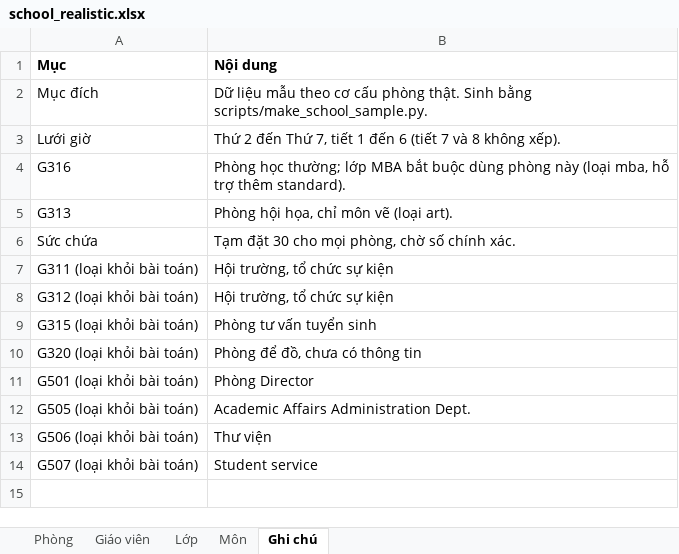
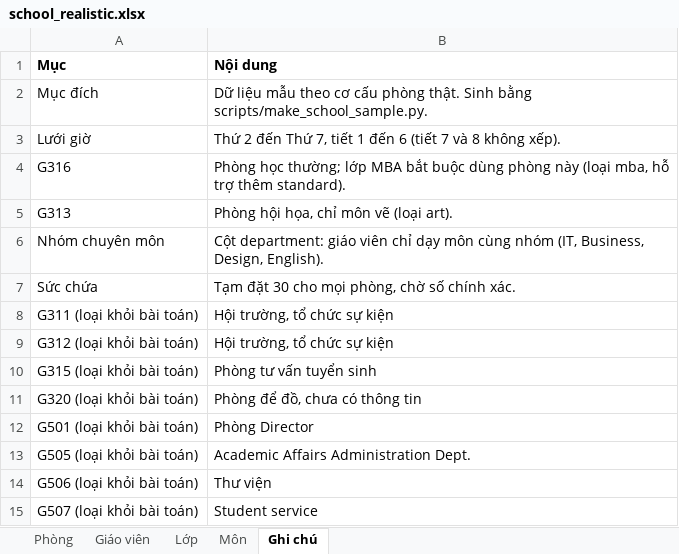
Before and after one commit to DuongQuangMinh0105/timetable-solver, an Excel workbook: docs/samples/school_realistic.xlsx, sheet Ghi chú, drawn as a sheet; values as stored, in another font and other column widths than the file's, no borders; the diff names each change by its address in the sheet, - before the commit and + after, or states it on an @@ line.

Commit message:
thêm ràng buộc giáo viên dại các môn liên quan tới ngành vào

```diff
--- a/docs/samples/school_realistic.xlsx (sheet Ghi chú)
+++ b/docs/samples/school_realistic.xlsx (sheet Ghi chú)
+row 6: Nhóm chuyên môn | Cột department: giáo viên chỉ dạy môn cùng nhóm (IT, Business, Design, English).
```
Also changed, not shown: sheet Môn, sheet Giáo viên, docs/samples/school_demo_small.xlsx, 11 other files.
